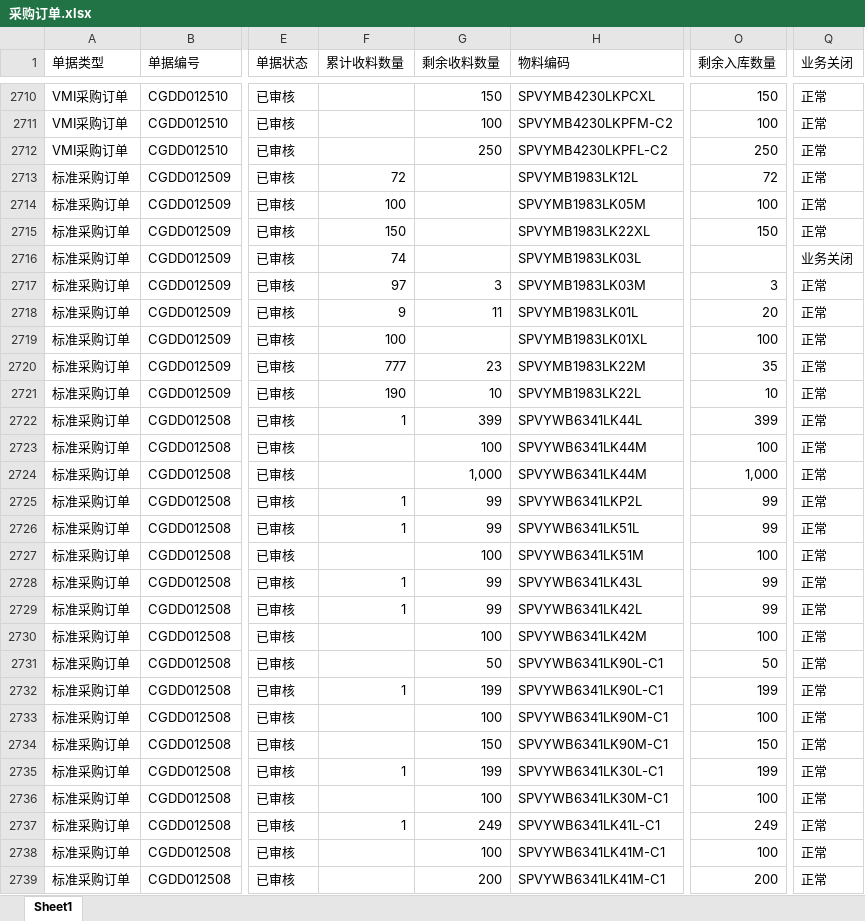
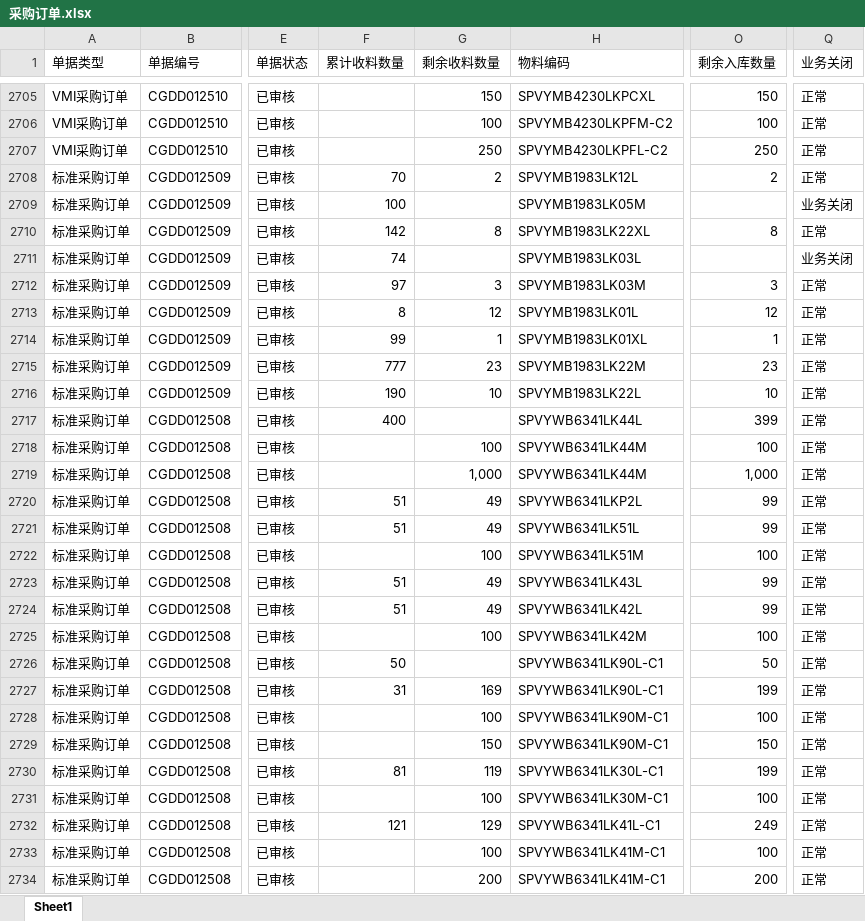
Before and after one commit to yikeqingsongguo/HY.supply-chain-management, an Excel workbook: src/采购订单.xlsx, sheet Sheet1, drawn as a sheet; only a part is shown, gaps mark what is left out; values as stored, in another font and other column widths than the file's, no borders; addresses are those after the commit; the diff covers the shown part only; the diff names each change by its address in the sheet, - before the commit and + after, or states it on an @@ line.

```diff
--- a/src/采购订单.xlsx (sheet Sheet1)
+++ b/src/采购订单.xlsx (sheet Sheet1)
-F2708 (累计收料数量): 72
+F2708 (累计收料数量): 70
-G2708 (剩余收料数量): (empty)
+G2708 (剩余收料数量): 2
-O2708 (剩余入库数量): 72
+O2708 (剩余入库数量): 2
-O2709 (剩余入库数量): 100
+O2709 (剩余入库数量): (empty)
-Q2709 (业务关闭): 正常
+Q2709 (业务关闭): 业务关闭
-F2710 (累计收料数量): 150
+F2710 (累计收料数量): 142
-G2710 (剩余收料数量): (empty)
+G2710 (剩余收料数量): 8
-O2710 (剩余入库数量): 150
+O2710 (剩余入库数量): 8
-F2713 (累计收料数量): 9
+F2713 (累计收料数量): 8
-G2713 (剩余收料数量): 11
+G2713 (剩余收料数量): 12
-O2713 (剩余入库数量): 20
+O2713 (剩余入库数量): 12
-F2714 (累计收料数量): 100
+F2714 (累计收料数量): 99
-G2714 (剩余收料数量): (empty)
+G2714 (剩余收料数量): 1
-O2714 (剩余入库数量): 100
+O2714 (剩余入库数量): 1
-O2715 (剩余入库数量): 35
+O2715 (剩余入库数量): 23
-F2717 (累计收料数量): 1
+F2717 (累计收料数量): 400
-G2717 (剩余收料数量): 399
+G2717 (剩余收料数量): (empty)
-F2720:F2721 (累计收料数量): 1
+F2720:F2721 (累计收料数量): 51
-G2720:G2721 (剩余收料数量): 99
+G2720:G2721 (剩余收料数量): 49
-F2723:F2724 (累计收料数量): 1
+F2723:F2724 (累计收料数量): 51
-G2723:G2724 (剩余收料数量): 99
+G2723:G2724 (剩余收料数量): 49
-F2726 (累计收料数量): (empty)
+F2726 (累计收料数量): 50
-G2726 (剩余收料数量): 50
+G2726 (剩余收料数量): (empty)
-F2727 (累计收料数量): 1
+F2727 (累计收料数量): 31
-G2727 (剩余收料数量): 199
+G2727 (剩余收料数量): 169
-F2730 (累计收料数量): 1
+F2730 (累计收料数量): 81
-G2730 (剩余收料数量): 199
+G2730 (剩余收料数量): 119
-F2732 (累计收料数量): 1
+F2732 (累计收料数量): 121
-G2732 (剩余收料数量): 249
+G2732 (剩余收料数量): 129
```
Also changed, not shown: 1 added row, 16 removed rows and 574 edited cells elsewhere in this sheet.
